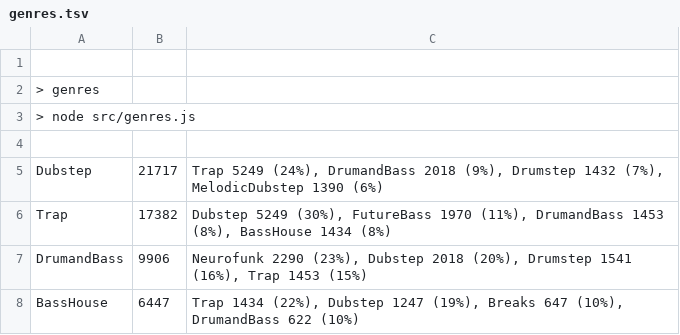
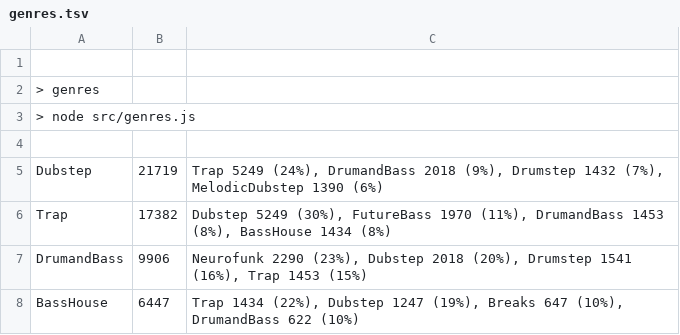
Before and after one commit to cany748/bassland-archive, a TSV file: data/genres.tsv, drawn as a sheet; only a part is shown.

```diff
--- a/data/genres.tsv
+++ b/data/genres.tsv
@@ -4,3 +4,3 @@
 
-Dubstep	21717	Trap 5249 (24%), DrumandBass 2018 (9%), Drumstep 1432 (7%), MelodicDubstep 1390 (6%)
+Dubstep	21719	Trap 5249 (24%), DrumandBass 2018 (9%), Drumstep 1432 (7%), MelodicDubstep 1390 (6%)
 Trap	17382	Dubstep 5249 (30%), FutureBass 1970 (11%), DrumandBass 1453 (8%), BassHouse 1434 (8%)
```
Also changed, not shown: 4 other files.
